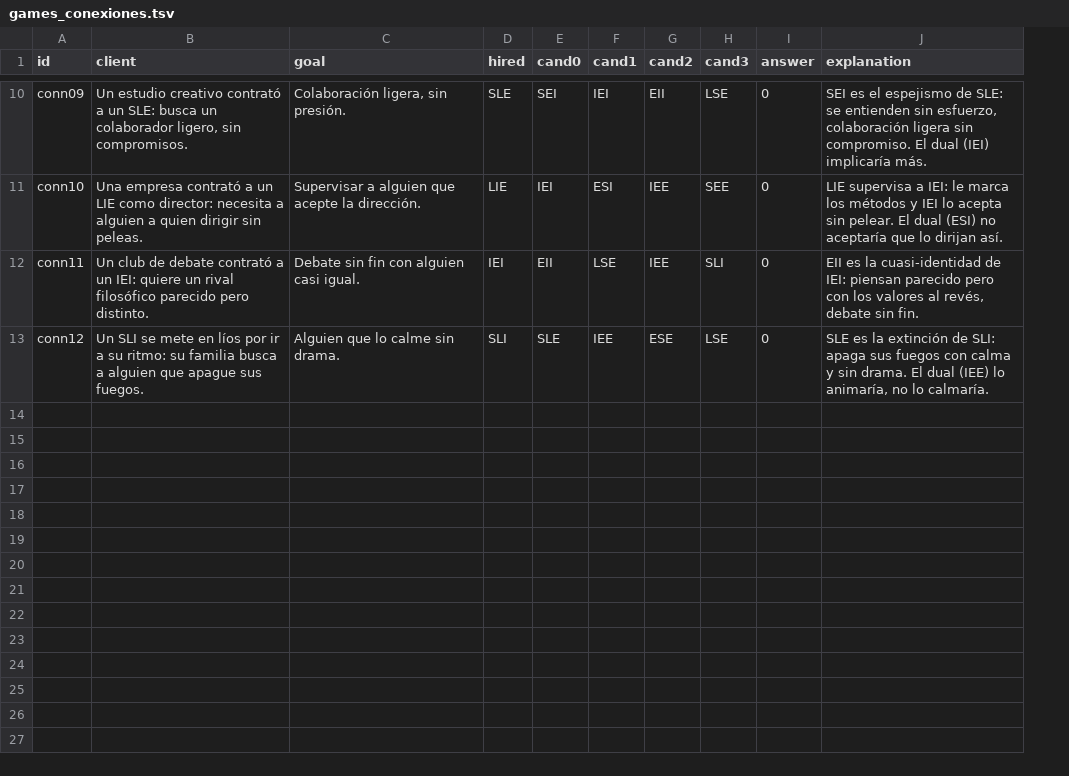
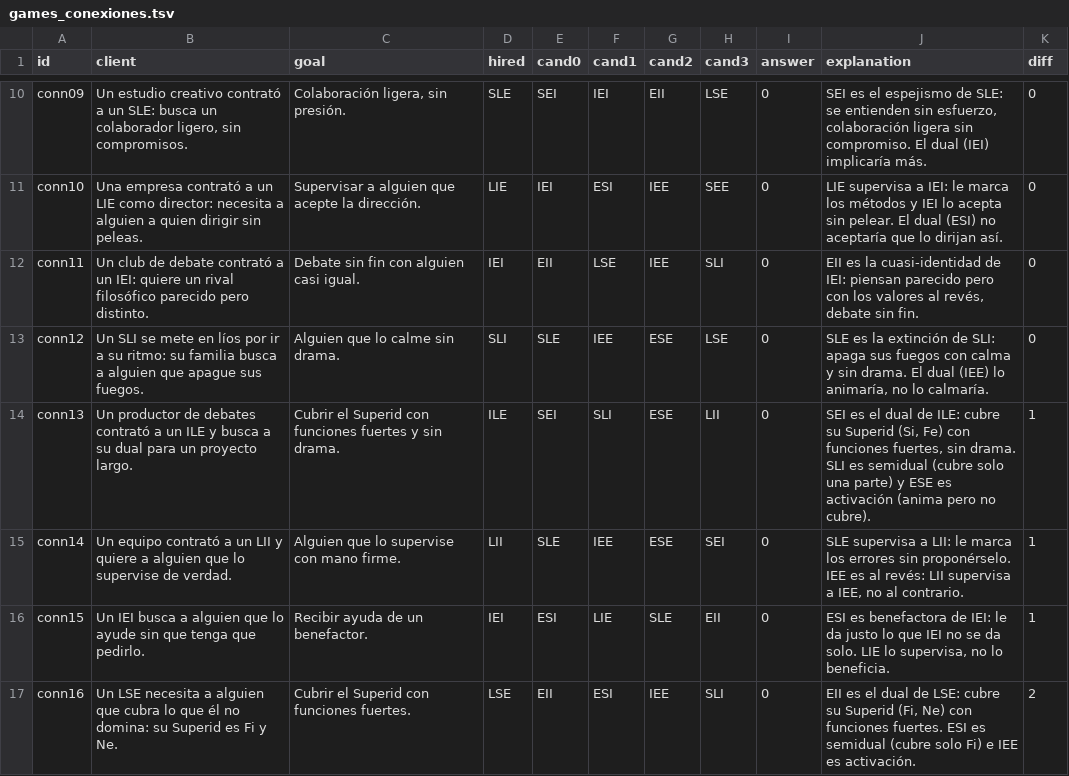
Before and after one commit to ElAntiCristo616/ValhallaSchool, a TSV file: app/src/main/assets/games_conexiones.tsv, drawn as a sheet; only a part is shown, gaps mark what is left out; the diff covers the shown part only; the diff names each change by its address in the sheet, - before the commit and + after, or states it on an @@ line.

```diff
--- a/app/src/main/assets/games_conexiones.tsv
+++ b/app/src/main/assets/games_conexiones.tsv
+column K (diff), rows 10-13: all 0
+row 14: conn13 | Un productor de debates contrató a un ILE y busca a su dual para un proyecto largo. | Cubrir el Superid con funciones fuertes y sin drama. | ILE | SEI | SLI | ESE | LII | 0 | SEI es el dual de ILE: cubre su Superid (Si, Fe) con funciones fuertes, sin drama. SLI es semidual (cubre solo una parte) y ESE es activación (anima pero no cubre). | 1
+row 15: conn14 | Un equipo contrató a un LII y quiere a alguien que lo supervise de verdad. | Alguien que lo supervise con mano firme. | LII | SLE | IEE | ESE | SEI | 0 | SLE supervisa a LII: le marca los errores sin proponérselo. IEE es al revés: LII supervisa a IEE, no al contrario. | 1
+row 16: conn15 | Un IEI busca a alguien que lo ayude sin que tenga que pedirlo. | Recibir ayuda de un benefactor. | IEI | ESI | LIE | SLE | EII | 0 | ESI es benefactora de IEI: le da justo lo que IEI no se da solo. LIE lo supervisa, no lo beneficia. | 1
+row 17: conn16 | Un LSE necesita a alguien que cubra lo que él no domina: su Superid es Fi y Ne. | Cubrir el Superid con funciones fuertes. | LSE | EII | ESI | IEE | SLI | 0 | EII es el dual de LSE: cubre su Superid (Fi, Ne) con funciones fuertes. ESI es semidual (cubre solo Fi) e IEE es activación. | 2
```
Also changed, not shown: 4 added rows elsewhere in this file, app/src/main/assets/games_intruso.tsv, app/src/main/assets/games_lluvia.tsv, 17 other files.
